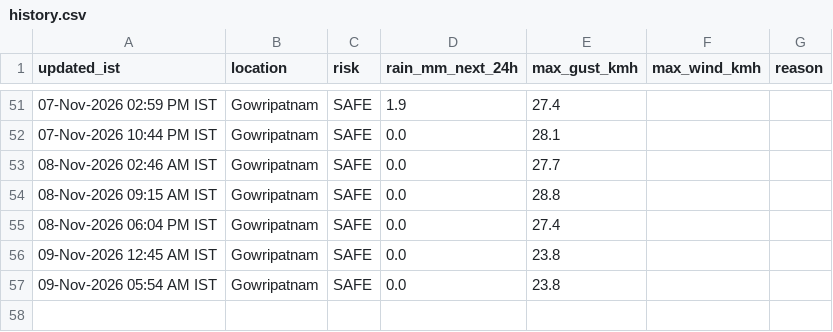
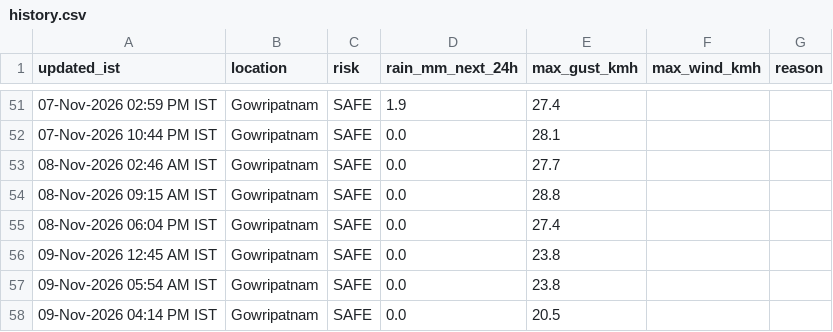
Before and after one commit to saideeppallela/cyclone-gowripatnam, a CSV file: history.csv, drawn as a sheet; only a part is shown, gaps mark what is left out.

```diff
--- a/history.csv
+++ b/history.csv
@@ -57 +57,2 @@ updated_ist,location,risk,rain_mm_next_24h,max_gust_kmh,max_wind_kmh,reason
 09-Nov-2026 05:54 AM IST,Gowripatnam,SAFE,0.0,23.8
+09-Nov-2026 04:14 PM IST,Gowripatnam,SAFE,0.0,20.5
```
Also changed, not shown: 1 other file.
